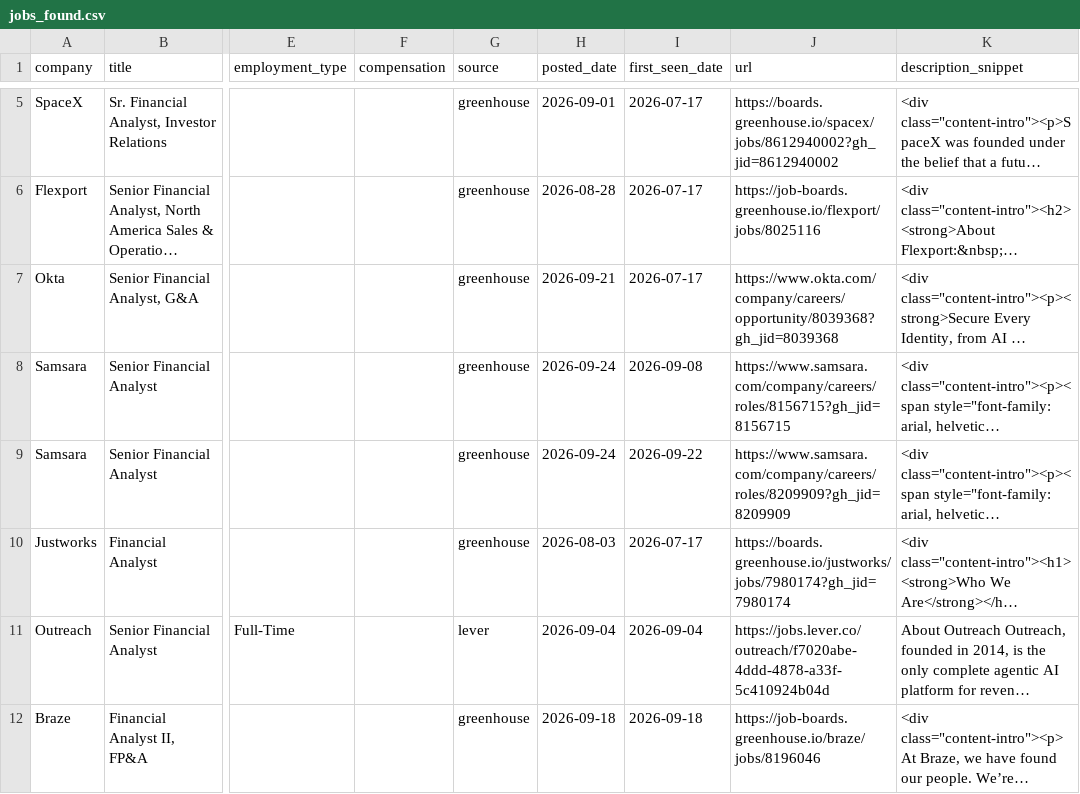
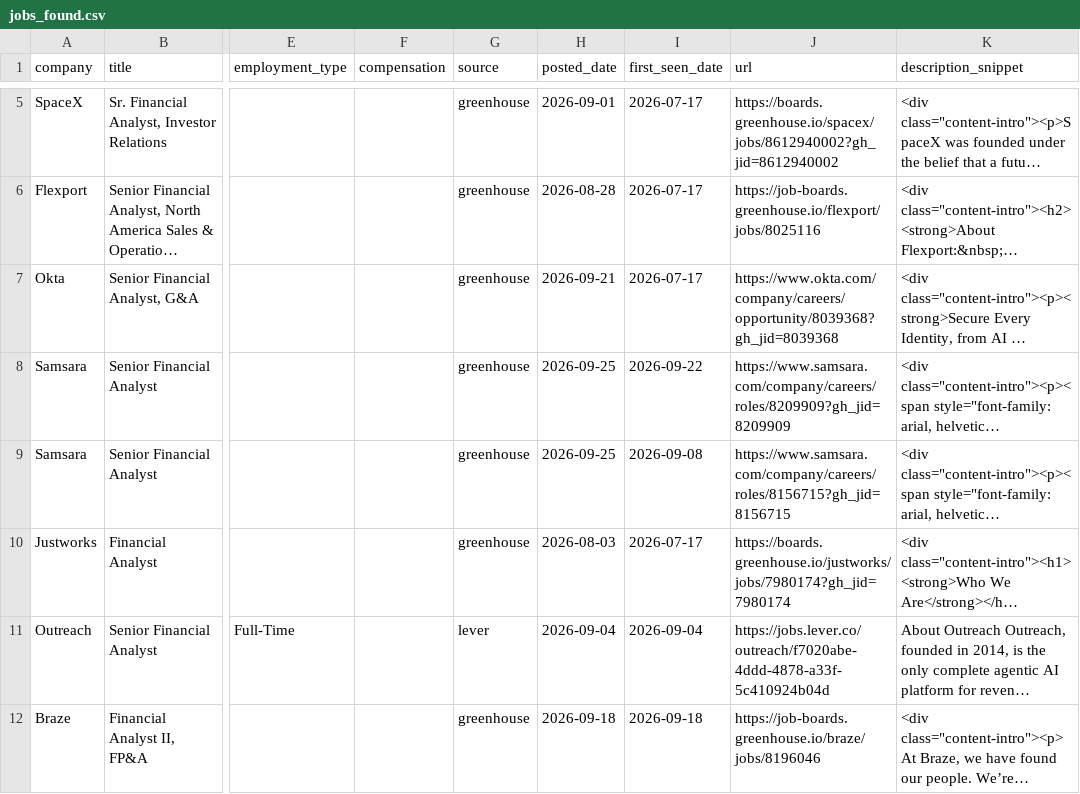
Before and after one commit to SandeepNalamaru/job-crawler, a CSV file: jobs_found.csv, drawn as a sheet; only a part is shown, gaps mark what is left out; long unchanged cells end in …; the diff names each change by its address in the sheet, - before the commit and + after, or states it on an @@ line.

```diff
--- a/jobs_found.csv
+++ b/jobs_found.csv
-H8:H9 (posted_date): 2026-09-24
+H8:H9 (posted_date): 2026-09-25
-I8 (first_seen_date): 2026-09-08
+I8 (first_seen_date): 2026-09-22
-J8 (url): https://www.samsara.com/company/careers/roles/8156715?gh_jid=8156715
+J8 (url): https://www.samsara.com/company/careers/roles/8209909?gh_jid=8209909
-I9 (first_seen_date): 2026-09-22
+I9 (first_seen_date): 2026-09-08
-J9 (url): https://www.samsara.com/company/careers/roles/8209909?gh_jid=8209909
+J9 (url): https://www.samsara.com/company/careers/roles/8156715?gh_jid=8156715
```
